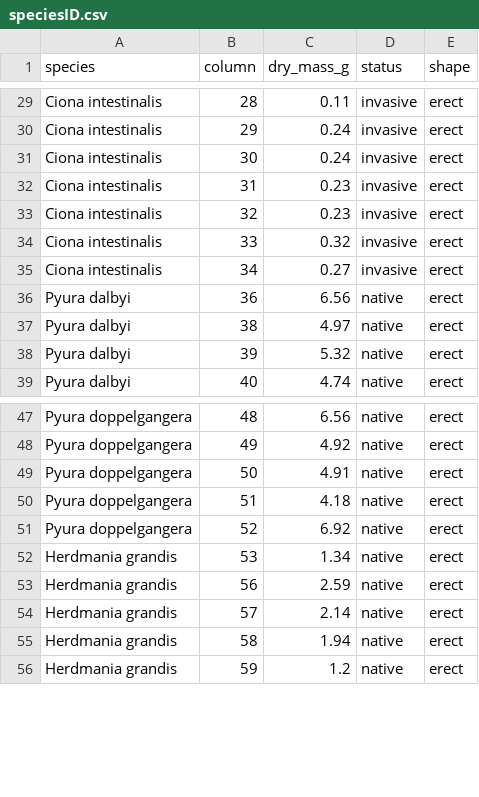
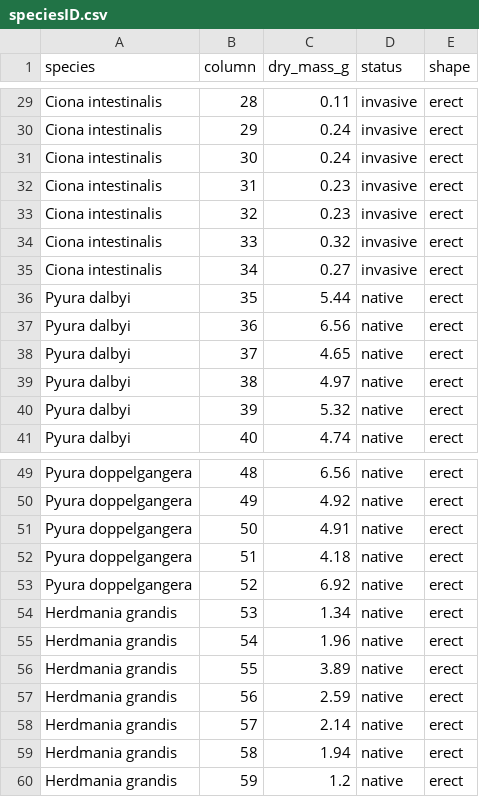
Before and after one commit to dbarneche/vo2Inverts, a CSV file: data/speciesID.csv, drawn as a sheet; only a part is shown, gaps mark what is left out.

```diff
--- a/data/speciesID.csv
+++ b/data/speciesID.csv
@@ -35,3 +35,5 @@ Ciona intestinalis,33,0.32,invasive,erect
 Ciona intestinalis,34,0.27,invasive,erect
+Pyura dalbyi,35,5.44,native,erect
 Pyura dalbyi,36,6.56,native,erect
+Pyura dalbyi,37,4.65,native,erect
 Pyura dalbyi,38,4.97,native,erect
@@ -52,2 +54,4 @@ Pyura doppelgangera,52,6.92,native,erect
 Herdmania grandis,53,1.34,native,erect
+Herdmania grandis,54,1.96,native,erect
+Herdmania grandis,55,3.89,native,erect
 Herdmania grandis,56,2.59,native,erect
```
Also changed, not shown: data/airSat_2015_12_17.csv, data/vol_2015_12_17.csv, 1 other file.
